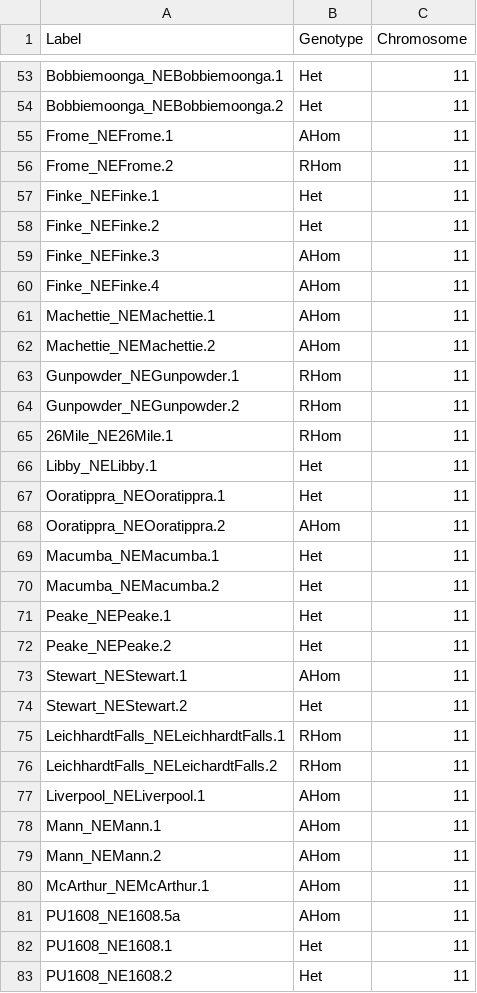
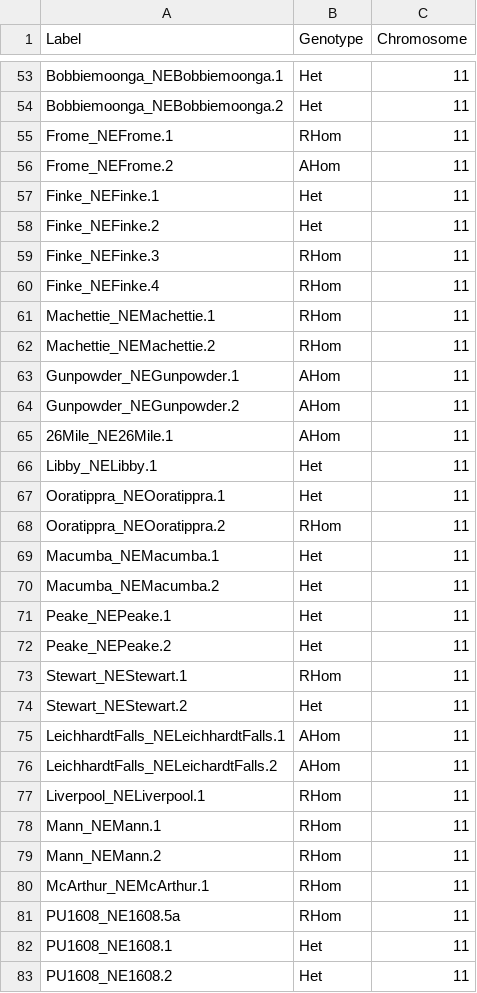
Before and after one commit to MacCampbell/nematalosa, a CSV file: meta/noterebi-ss-chrom11-genos.csv, drawn as a sheet; only a part is shown, gaps mark what is left out; the diff covers the shown part only.

```diff
--- a/meta/noterebi-ss-chrom11-genos.csv
+++ b/meta/noterebi-ss-chrom11-genos.csv
@@ -54,16 +54,16 @@ Bobbiemoonga_NEBobbiemoonga.1,Het,11
 Bobbiemoonga_NEBobbiemoonga.2,Het,11
-Frome_NEFrome.1,AHom,11
-Frome_NEFrome.2,RHom,11
+Frome_NEFrome.1,RHom,11
+Frome_NEFrome.2,AHom,11
 Finke_NEFinke.1,Het,11
 Finke_NEFinke.2,Het,11
-Finke_NEFinke.3,AHom,11
-Finke_NEFinke.4,AHom,11
-Machettie_NEMachettie.1,AHom,11
-Machettie_NEMachettie.2,AHom,11
-Gunpowder_NEGunpowder.1,RHom,11
-Gunpowder_NEGunpowder.2,RHom,11
-26Mile_NE26Mile.1,RHom,11
+Finke_NEFinke.3,RHom,11
+Finke_NEFinke.4,RHom,11
+Machettie_NEMachettie.1,RHom,11
+Machettie_NEMachettie.2,RHom,11
+Gunpowder_NEGunpowder.1,AHom,11
+Gunpowder_NEGunpowder.2,AHom,11
+26Mile_NE26Mile.1,AHom,11
 Libby_NELibby.1,Het,11
 Ooratippra_NEOoratippra.1,Het,11
-Ooratippra_NEOoratippra.2,AHom,11
+Ooratippra_NEOoratippra.2,RHom,11
 Macumba_NEMacumba.1,Het,11
@@ -72,11 +72,11 @@ Peake_NEPeake.1,Het,11
 Peake_NEPeake.2,Het,11
-Stewart_NEStewart.1,AHom,11
+Stewart_NEStewart.1,RHom,11
 Stewart_NEStewart.2,Het,11
-LeichhardtFalls_NELeichhardtFalls.1,RHom,11
-LeichhardtFalls_NELeichardtFalls.2,RHom,11
-Liverpool_NELiverpool.1,AHom,11
-Mann_NEMann.1,AHom,11
-Mann_NEMann.2,AHom,11
-McArthur_NEMcArthur.1,AHom,11
-PU1608_NE1608.5a,AHom,11
+LeichhardtFalls_NELeichhardtFalls.1,AHom,11
+LeichhardtFalls_NELeichardtFalls.2,AHom,11
+Liverpool_NELiverpool.1,RHom,11
+Mann_NEMann.1,RHom,11
+Mann_NEMann.2,RHom,11
+McArthur_NEMcArthur.1,RHom,11
+PU1608_NE1608.5a,RHom,11
 PU1608_NE1608.1,Het,11
```
Also changed, not shown: 78 edited cells elsewhere in this file.
